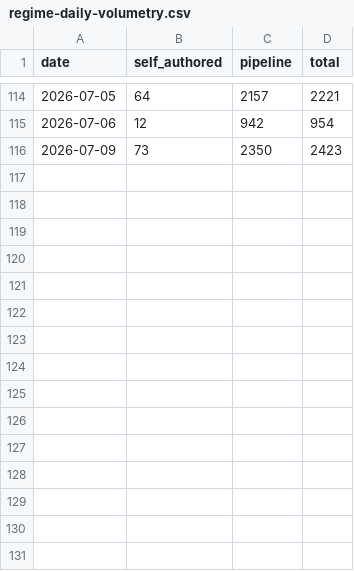
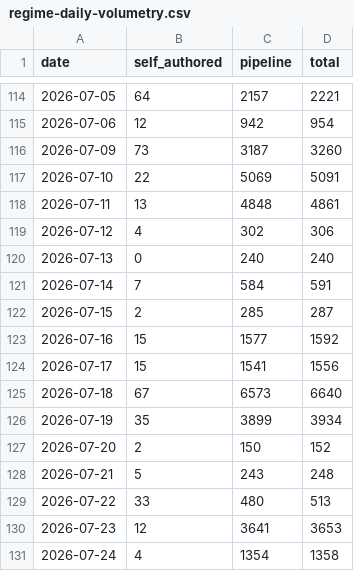
Before and after one commit to alessandropcostabr/claude-mem-case-study, a CSV file: data/v2/regime-daily-volumetry.csv, drawn as a sheet; only a part is shown, gaps mark what is left out.

```diff
--- a/data/v2/regime-daily-volumetry.csv
+++ b/data/v2/regime-daily-volumetry.csv
@@ -115,2 +115,17 @@ date,self_authored,pipeline,total
 2026-07-06,12,942,954
-2026-07-09,73,2350,2423
+2026-07-09,73,3187,3260
+2026-07-10,22,5069,5091
+2026-07-11,13,4848,4861
+2026-07-12,4,302,306
+2026-07-13,0,240,240
+2026-07-14,7,584,591
+2026-07-15,2,285,287
+2026-07-16,15,1577,1592
+2026-07-17,15,1541,1556
+2026-07-18,67,6573,6640
+2026-07-19,35,3899,3934
+2026-07-20,2,150,152
+2026-07-21,5,243,248
+2026-07-22,33,480,513
+2026-07-23,12,3641,3653
+2026-07-24,4,1354,1358
```
Also changed, not shown: data/benchmarks-by-version.csv, data/v2/regime-pipeline-redundancy.csv, 7 other files.
